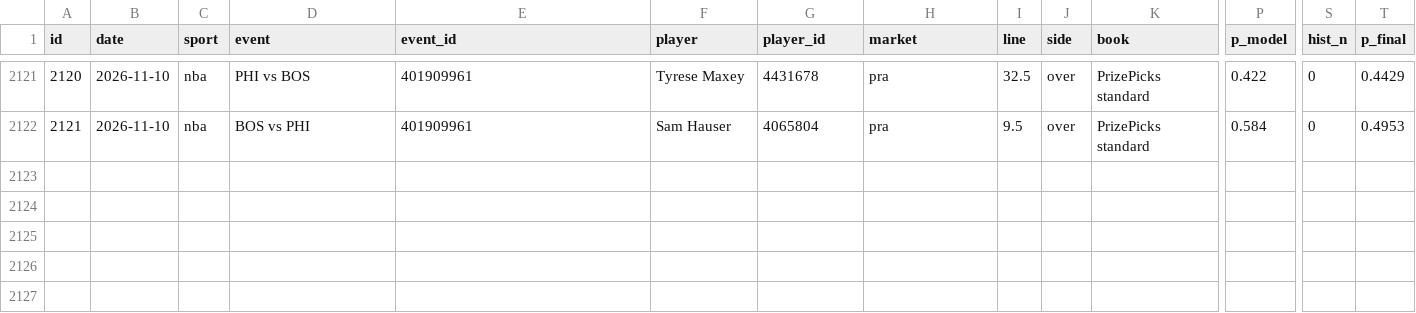
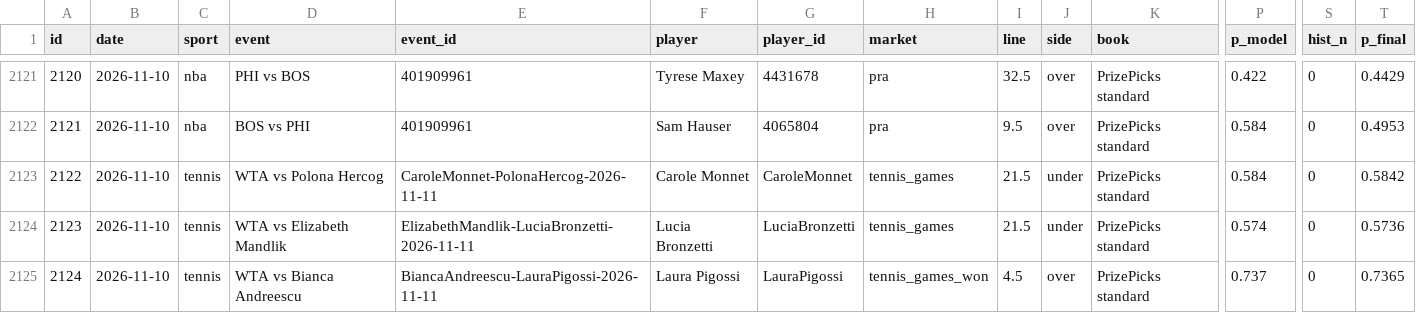
Before and after one commit to ericc112/test, a CSV file: betting/data/bets.csv, drawn as a sheet; only a part is shown, gaps mark what is left out; rows hold the shown columns only; the diff covers the shown part only; the diff names each change by its address in the sheet, - before the commit and + after, or states it on an @@ line.

```diff
--- a/betting/data/bets.csv
+++ b/betting/data/bets.csv
+row 2123: 2122 | 2026-11-10 | tennis | WTA vs Polona Hercog | CaroleMonnet-PolonaHercog-2026-11-11 | Carole Monnet | CaroleMonnet | tennis_games | 21.5 | under | PrizePicks standard | 0.584 | 0 | 0.5842
+row 2124: 2123 | 2026-11-10 | tennis | WTA vs Elizabeth Mandlik | ElizabethMandlik-LuciaBronzetti-2026-11-11 | Lucia Bronzetti | LuciaBronzetti | tennis_games | 21.5 | under | PrizePicks standard | 0.574 | 0 | 0.5736
+row 2125: 2124 | 2026-11-10 | tennis | WTA vs Bianca Andreescu | BiancaAndreescu-LauraPigossi-2026-11-11 | Laura Pigossi | LauraPigossi | tennis_games_won | 4.5 | over | PrizePicks standard | 0.737 | 0 | 0.7365
```
Also changed, not shown: 2 added rows and 3 edited cells elsewhere in this file, 8 other files.
